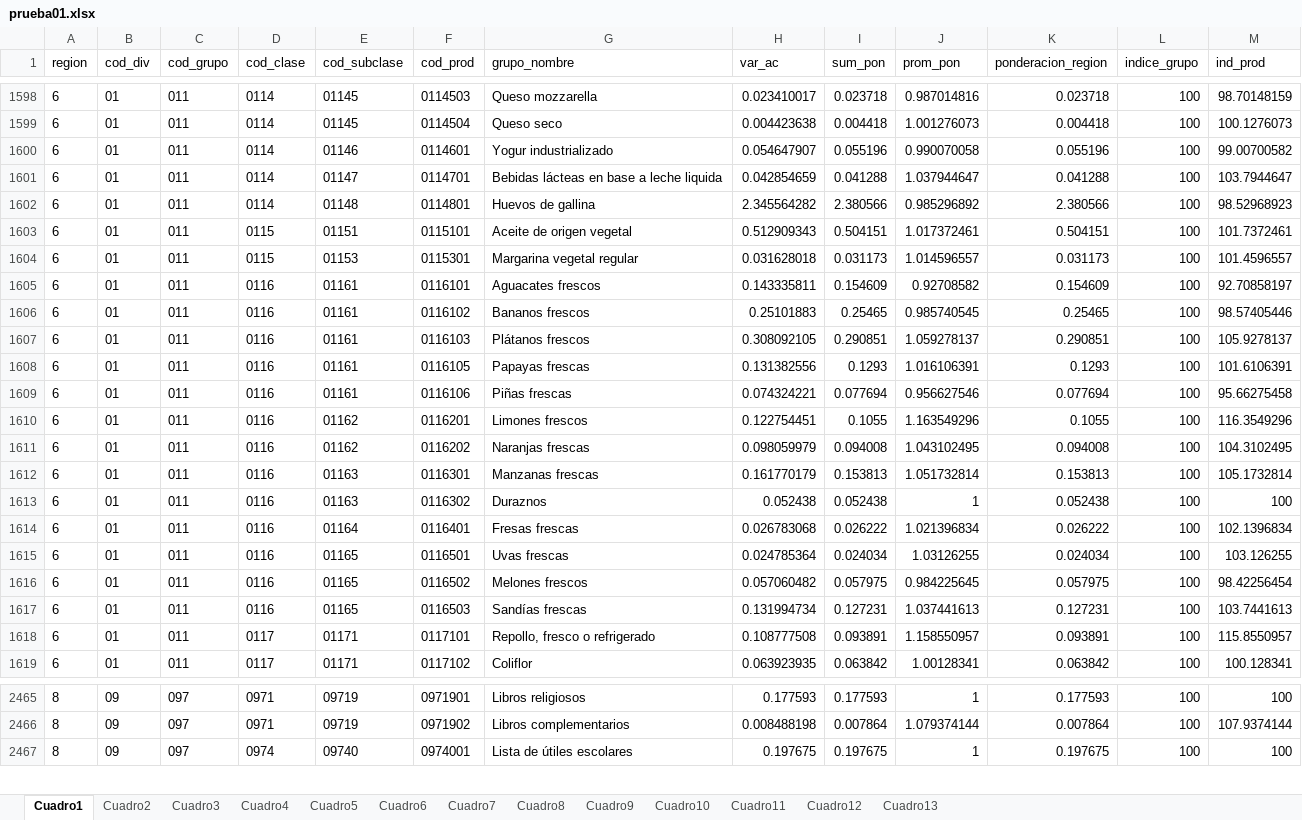
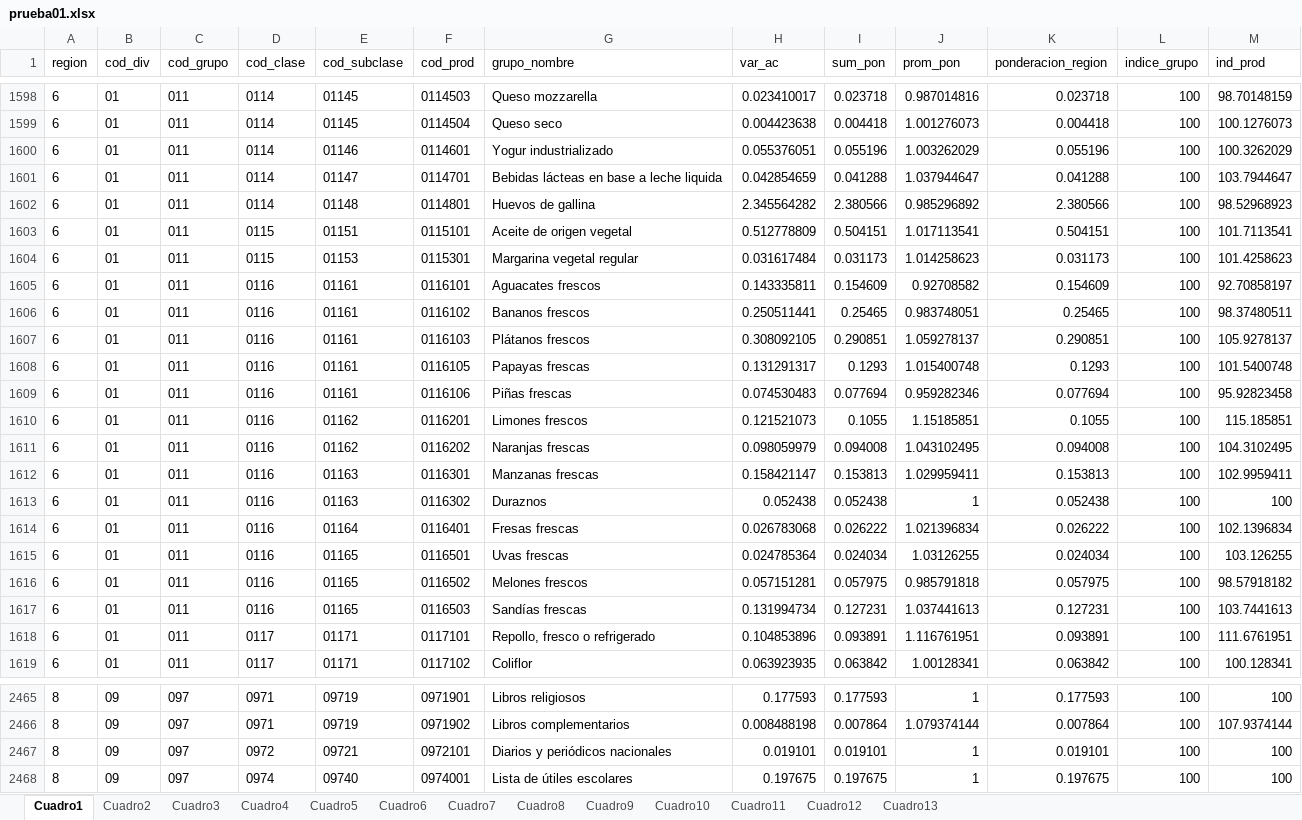
Before and after one commit to ShannonNCM/ComparacionCalculoIPC, an Excel workbook: prueba01.xlsx, sheet Cuadro1, drawn as a sheet; only a part is shown, gaps mark what is left out; values as stored, in another font and other column widths than the file's, no borders; the diff covers the shown part only; the diff names each change by its address in the sheet, - before the commit and + after, or states it on an @@ line.

```diff
--- a/prueba01.xlsx (sheet Cuadro1)
+++ b/prueba01.xlsx (sheet Cuadro1)
-H1600 (var_ac): 0.054647907
+H1600 (var_ac): 0.055376051
-J1600 (prom_pon): 0.990070058
+J1600 (prom_pon): 1.003262029
-M1600 (ind_prod): 99.00700582
+M1600 (ind_prod): 100.3262029
-H1603 (var_ac): 0.512909343
+H1603 (var_ac): 0.512778809
-J1603 (prom_pon): 1.017372461
+J1603 (prom_pon): 1.017113541
-M1603 (ind_prod): 101.7372461
+M1603 (ind_prod): 101.7113541
-H1604 (var_ac): 0.031628018
+H1604 (var_ac): 0.031617484
-J1604 (prom_pon): 1.014596557
+J1604 (prom_pon): 1.014258623
-M1604 (ind_prod): 101.4596557
+M1604 (ind_prod): 101.4258623
-H1606 (var_ac): 0.25101883
+H1606 (var_ac): 0.250511441
-J1606 (prom_pon): 0.985740545
+J1606 (prom_pon): 0.983748051
-M1606 (ind_prod): 98.57405446
+M1606 (ind_prod): 98.37480511
-H1608 (var_ac): 0.131382556
+H1608 (var_ac): 0.131291317
-J1608 (prom_pon): 1.016106391
+J1608 (prom_pon): 1.015400748
-M1608 (ind_prod): 101.6106391
+M1608 (ind_prod): 101.5400748
-H1609 (var_ac): 0.074324221
+H1609 (var_ac): 0.074530483
-J1609 (prom_pon): 0.956627546
+J1609 (prom_pon): 0.959282346
-M1609 (ind_prod): 95.66275458
+M1609 (ind_prod): 95.92823458
-H1610 (var_ac): 0.122754451
+H1610 (var_ac): 0.121521073
-J1610 (prom_pon): 1.163549296
+J1610 (prom_pon): 1.15185851
-M1610 (ind_prod): 116.3549296
+M1610 (ind_prod): 115.185851
-H1612 (var_ac): 0.161770179
+H1612 (var_ac): 0.158421147
-J1612 (prom_pon): 1.051732814
+J1612 (prom_pon): 1.029959411
-M1612 (ind_prod): 105.1732814
+M1612 (ind_prod): 102.9959411
-H1616 (var_ac): 0.057060482
+H1616 (var_ac): 0.057151281
-J1616 (prom_pon): 0.984225645
+J1616 (prom_pon): 0.985791818
-M1616 (ind_prod): 98.42256454
+M1616 (ind_prod): 98.57918182
-H1618 (var_ac): 0.108777508
+H1618 (var_ac): 0.104853896
-J1618 (prom_pon): 1.158550957
+J1618 (prom_pon): 1.116761951
-M1618 (ind_prod): 115.8550957
+M1618 (ind_prod): 111.6761951
+row 2467: 8 | 09 | 097 | 0972 | 09721 | 0972101 | Diarios y periódicos nacionales | 0.019101 | 0.019101 | 1 | 0.019101 | 100 | 100
```
Also changed, not shown: 774 edited cells elsewhere in this sheet, sheet Cuadro2, sheet Cuadro6, sheet Cuadro3, sheet Cuadro7, sheet Cuadro4, sheet Cuadro5, 5 more sheets, 2 other files.
